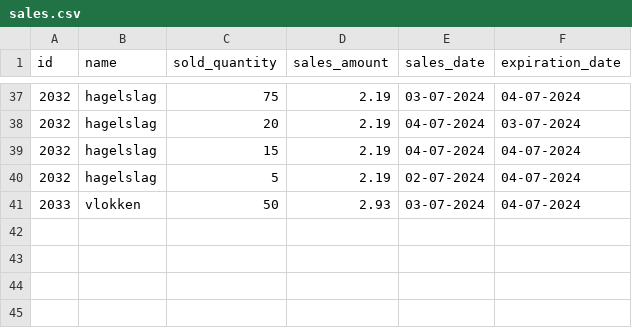
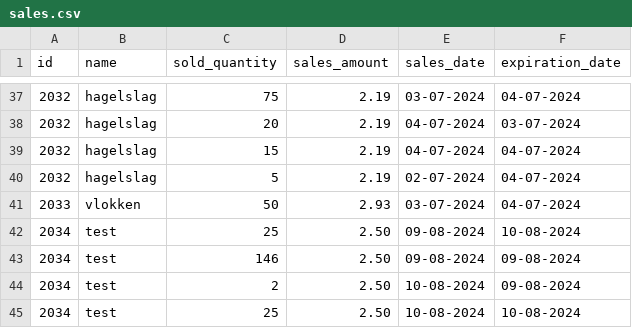
Before and after one commit to You-know-who-skills/Winc-Academy-opdrachten-per-24-01-2023, a CSV file: superpy/sales.csv, drawn as a sheet; only a part is shown, gaps mark what is left out.

Commit message:
Vrijdag 09-08-2024 en zaterdagnacht 10-08-2024: verder gegaan met de laatste keer testen van mijn Superpy, wat tekstuele én kleurrijke aanpassingen gedaan.

```diff
--- a/superpy/sales.csv
+++ b/superpy/sales.csv
@@ -41 +41,5 @@ id,name,sold_quantity,sales_amount,sales_date,expiration_date
 2033,vlokken,50,2.93,03-07-2024,04-07-2024
+2034,test,25,2.50,09-08-2024,10-08-2024
+2034,test,146,2.50,09-08-2024,09-08-2024
+2034,test,2,2.50,10-08-2024,09-08-2024
+2034,test,25,2.50,10-08-2024,10-08-2024
```
Also changed, not shown: superpy/inventory.csv, superpy/losses.csv, 1 other file.
